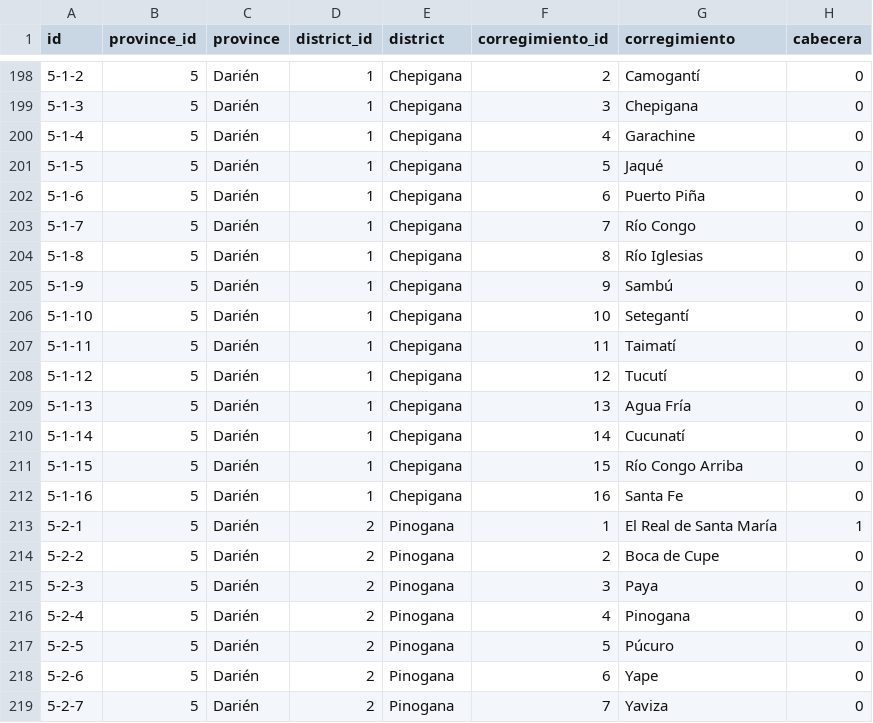
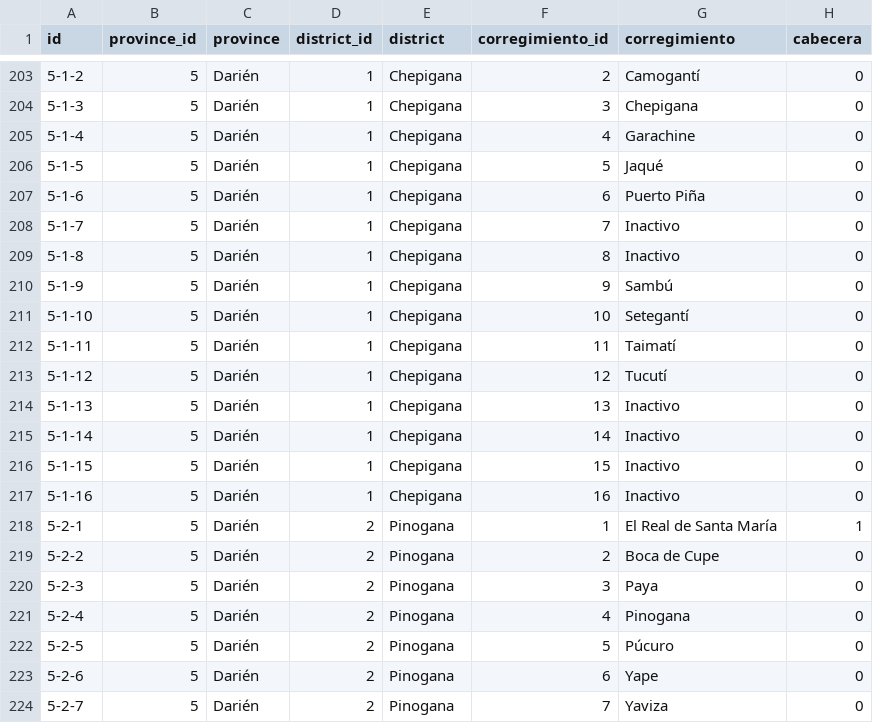
Before and after one commit to Labtec/OpenLIS, a CSV file: app/models/subdivisions.csv, drawn as a sheet; only a part is shown, gaps mark what is left out; the diff covers the shown part only.

```diff
--- a/app/models/subdivisions.csv
+++ b/app/models/subdivisions.csv
@@ -202,4 +207,4 @@ id,province_id,province,district_id,district,corregimiento_id,corregimiento,cabe
 5-1-6,5,Darién,1,Chepigana,6,Puerto Piña,0
-5-1-7,5,Darién,1,Chepigana,7,Río Congo,0
-5-1-8,5,Darién,1,Chepigana,8,Río Iglesias,0
+5-1-7,5,Darién,1,Chepigana,7,Inactivo,0
+5-1-8,5,Darién,1,Chepigana,8,Inactivo,0
 5-1-9,5,Darién,1,Chepigana,9,Sambú,0
@@ -208,6 +213,6 @@ id,province_id,province,district_id,district,corregimiento_id,corregimiento,cabe
 5-1-12,5,Darién,1,Chepigana,12,Tucutí,0
-5-1-13,5,Darién,1,Chepigana,13,Agua Fría,0
-5-1-14,5,Darién,1,Chepigana,14,Cucunatí,0
-5-1-15,5,Darién,1,Chepigana,15,Río Congo Arriba,0
-5-1-16,5,Darién,1,Chepigana,16,Santa Fe,0
+5-1-13,5,Darién,1,Chepigana,13,Inactivo,0
+5-1-14,5,Darién,1,Chepigana,14,Inactivo,0
+5-1-15,5,Darién,1,Chepigana,15,Inactivo,0
+5-1-16,5,Darién,1,Chepigana,16,Inactivo,0
 5-2-1,5,Darién,2,Pinogana,1,El Real de Santa María,1
```
Also changed, not shown: 12 added rows and 1 edited cell elsewhere in this file, 1 other file.
